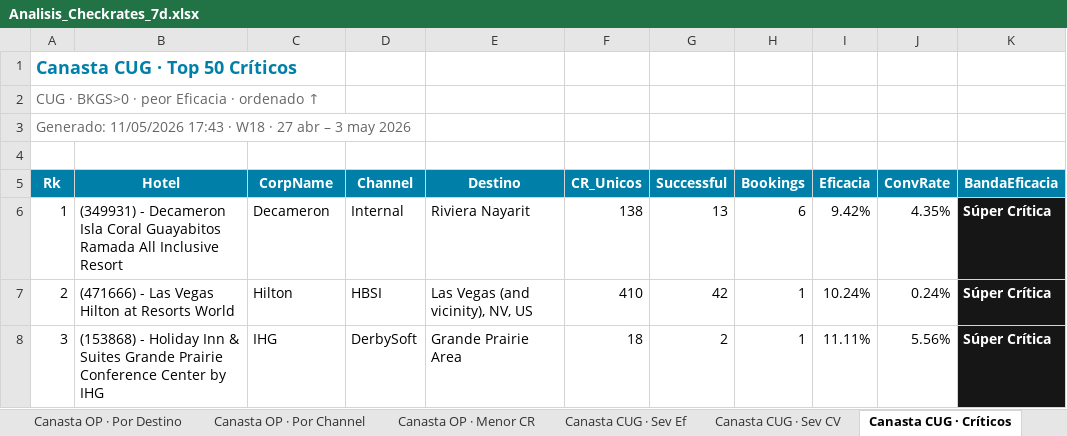
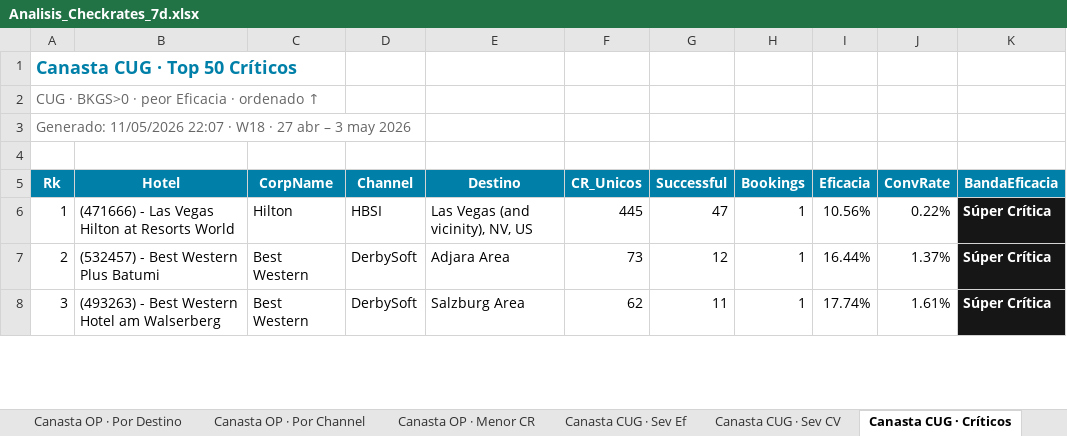
Before and after one commit to federicochurches/Price, an Excel workbook: checkrates/week-19/Analisis_Checkrates_7d.xlsx, sheet Canasta CUG · Críticos, drawn as a sheet; only a part is shown; values as stored, in another font and other column widths than the file's, no borders; the diff covers the shown part only; the diff names each change by its address in the sheet, - before the commit and + after, or states it on an @@ line.

```diff
--- a/checkrates/week-19/Analisis_Checkrates_7d.xlsx (sheet Canasta CUG · Críticos)
+++ b/checkrates/week-19/Analisis_Checkrates_7d.xlsx (sheet Canasta CUG · Críticos)
-A3 (Rk): Generado: 11/05/2026 17:43 · W18…
+A3 (Rk): Generado: 11/05/2026 22:07 · W18…
-B6 (Hotel): (349931) - Decameron Isla Coral Guayabitos Ramada All Inclusive Resort
+B6 (Hotel): (471666) - Las Vegas Hilton at Resorts World
-C6 (CorpName): Decameron
+C6 (CorpName): Hilton
-D6 (Channel): Internal
+D6 (Channel): HBSI
-E6 (Destino): Riviera Nayarit
+E6 (Destino): Las Vegas (and vicinity), NV, US
-F6 (CR_Unicos): 138
+F6 (CR_Unicos): 445
-G6 (Successful): 13
+G6 (Successful): 47
-H6 (Bookings): 6
+H6 (Bookings): 1
-I6 (Eficacia): 9.42%
+I6 (Eficacia): 10.56%
-J6 (ConvRate): 4.35%
+J6 (ConvRate): 0.22%
-B7 (Hotel): (471666) - Las Vegas Hilton at Resorts World
+B7 (Hotel): (532457) - Best Western Plus Batumi
-C7 (CorpName): Hilton
+C7 (CorpName): Best Western
-D7 (Channel): HBSI
+D7 (Channel): DerbySoft
-E7 (Destino): Las Vegas (and vicinity), NV, US
+E7 (Destino): Adjara Area
-F7 (CR_Unicos): 410
+F7 (CR_Unicos): 73
-G7 (Successful): 42
+G7 (Successful): 12
-I7 (Eficacia): 10.24%
+I7 (Eficacia): 16.44%
-J7 (ConvRate): 0.24%
+J7 (ConvRate): 1.37%
-B8 (Hotel): (153868) - Holiday Inn & Suites Grande Prairie Conference Center by IHG
+B8 (Hotel): (493263) - Best Western Hotel am Walserberg
-C8 (CorpName): IHG
+C8 (CorpName): Best Western
-E8 (Destino): Grande Prairie Area
+E8 (Destino): Salzburg Area
-F8 (CR_Unicos): 18
+F8 (CR_Unicos): 62
-G8 (Successful): 2
+G8 (Successful): 11
-I8 (Eficacia): 11.11%
+I8 (Eficacia): 17.74%
-J8 (ConvRate): 5.56%
+J8 (ConvRate): 1.61%
```
Also changed, not shown: 352 edited cells elsewhere in this sheet, sheet Canasta B2C · Críticos, sheet Críticos, sheet Canasta OP · Críticos, sheet Bajo Rendimiento, sheet Canasta B2C · BajoRend, sheet Canasta OP · BajoRend, 30 more sheets, checkrates/week-19/Analisis_Checkrates_B2C_7d.xlsx, checkrates/week-19/Analisis_Checkrates_CUG_7d.xlsx, 10 other files.
